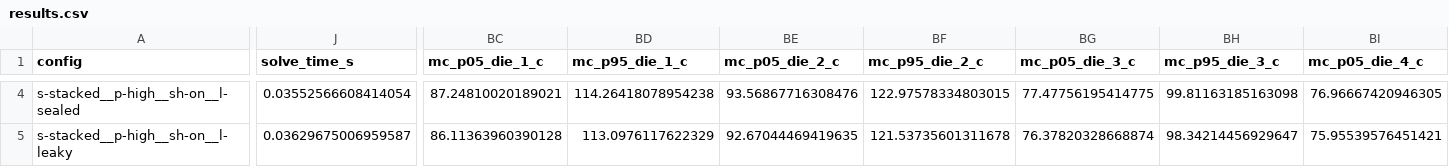
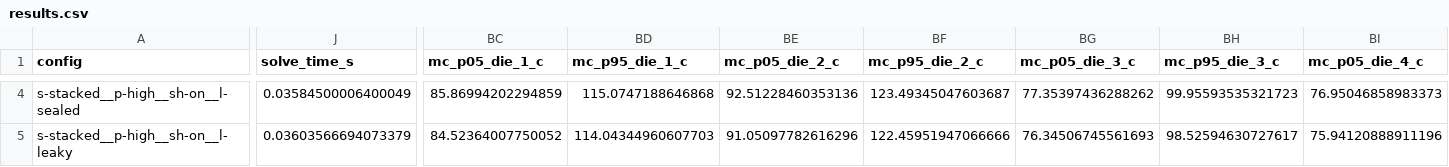
Before and after one commit to stefanopineda/gpu-stack-thermal-sim, a CSV file: results/meshify2xl-stefano/results.csv, drawn as a sheet; only a part is shown, gaps mark what is left out; the diff covers the shown part only; the diff names each change by its address in the sheet, - before the commit and + after, or states it on an @@ line.

```diff
--- a/results/meshify2xl-stefano/results.csv
+++ b/results/meshify2xl-stefano/results.csv
-J4 (solve_time_s): 0.03552566608414054
+J4 (solve_time_s): 0.03584500006400049
-BC4 (mc_p05_die_1_c): 87.24810020189021
+BC4 (mc_p05_die_1_c): 85.86994202294859
-BD4 (mc_p95_die_1_c): 114.26418078954238
+BD4 (mc_p95_die_1_c): 115.0747188646868
-BE4 (mc_p05_die_2_c): 93.56867716308476
+BE4 (mc_p05_die_2_c): 92.51228460353136
-BF4 (mc_p95_die_2_c): 122.97578334803015
+BF4 (mc_p95_die_2_c): 123.49345047603687
-BG4 (mc_p05_die_3_c): 77.47756195414775
+BG4 (mc_p05_die_3_c): 77.35397436288262
-BH4 (mc_p95_die_3_c): 99.81163185163098
+BH4 (mc_p95_die_3_c): 99.95593535321723
-BI4 (mc_p05_die_4_c): 76.96667420946305
+BI4 (mc_p05_die_4_c): 76.95046858983373
-J5 (solve_time_s): 0.03629675006959587
+J5 (solve_time_s): 0.03603566694073379
-BC5 (mc_p05_die_1_c): 86.11363960390128
+BC5 (mc_p05_die_1_c): 84.52364007750052
-BD5 (mc_p95_die_1_c): 113.0976117622329
+BD5 (mc_p95_die_1_c): 114.04344960607703
-BE5 (mc_p05_die_2_c): 92.67044469419635
+BE5 (mc_p05_die_2_c): 91.05097782616296
-BF5 (mc_p95_die_2_c): 121.53735601311678
+BF5 (mc_p95_die_2_c): 122.45951947066666
-BG5 (mc_p05_die_3_c): 76.37820328668874
+BG5 (mc_p05_die_3_c): 76.34506745561693
-BH5 (mc_p95_die_3_c): 98.34214456929647
+BH5 (mc_p95_die_3_c): 98.52594630727617
-BI5 (mc_p05_die_4_c): 75.95539576451421
+BI5 (mc_p05_die_4_c): 75.94120888911196
```
Also changed, not shown: 172 edited cells elsewhere in this file, 22 other files.
